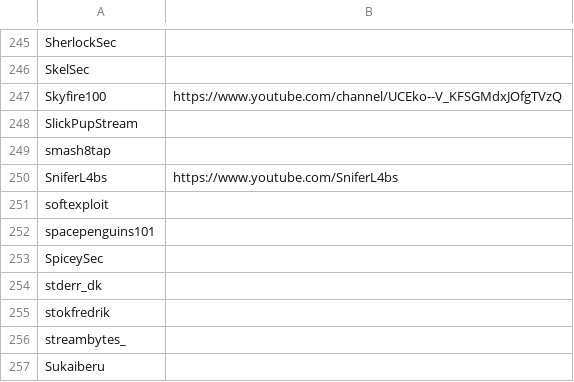
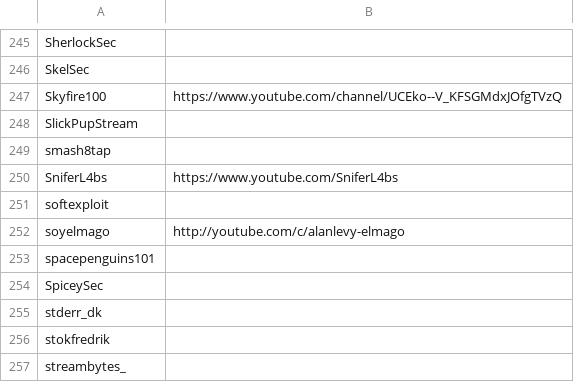
Before and after one commit to infosecstreams/infosecstreams.github.io, a CSV file: inactive_streamers.csv, drawn as a sheet; only a part is shown, gaps mark what is left out; the shorter side is filled out with more unchanged rows.

```diff
--- a/inactive_streamers.csv
+++ b/inactive_streamers.csv
@@ -251,2 +251,3 @@ SniferL4bs,https://www.youtube.com/SniferL4bs
 softexploit,
+soyelmago,http://youtube.com/c/alanlevy-elmago
 spacepenguins101,
```
Also changed, not shown: streamers.csv, 21 other files.
